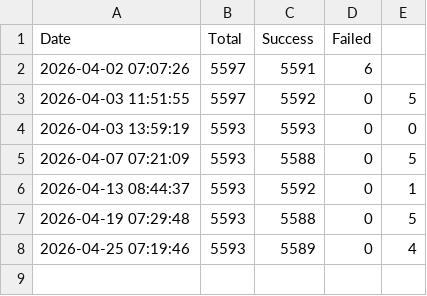
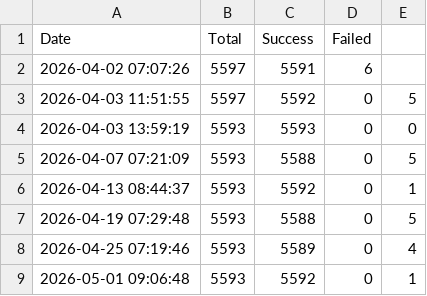
Before and after one commit to 3nochele/testsite, a CSV file: report.csv, drawn as a sheet.

```diff
--- a/report.csv
+++ b/report.csv
@@ -8 +8,2 @@ Date,Total,Success,Failed
 2026-04-25 07:19:46,5593,5589,0,4
+2026-05-01 09:06:48,5593,5592,0,1
```
Also changed, not shown: 1 other file.
